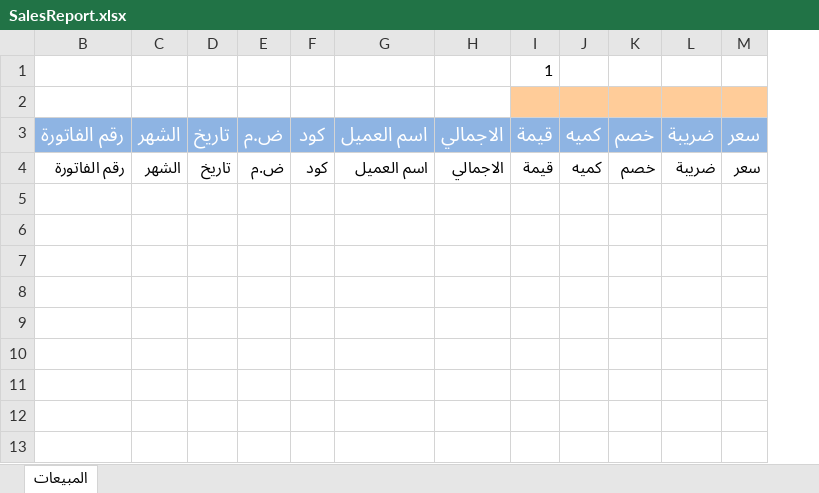
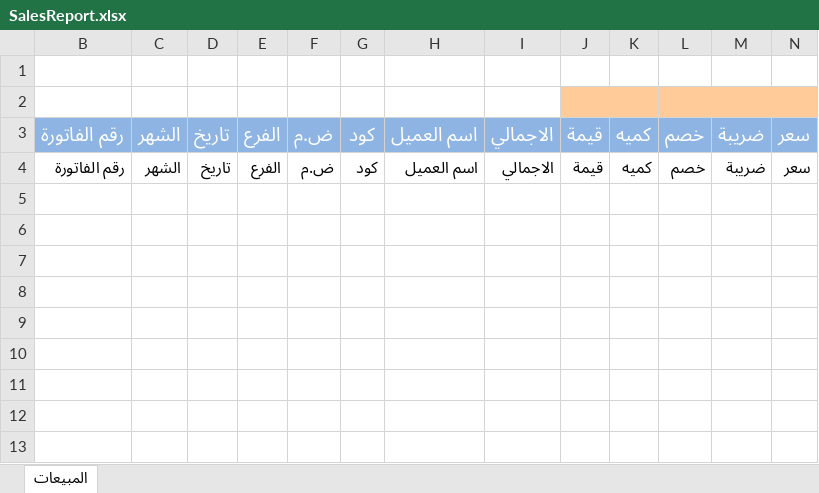
Before and after one commit to mfayez/accounting, an Excel workbook: public/ExcelTemplates/SalesReport.xlsx, sheet المبيعات, drawn as a sheet; only a part is shown; values as stored, in another font and other column widths than the file's, no borders; table styles not drawn; addresses are those after the commit; the diff names each change by its address in the sheet, - before the commit and + after, or states it on an @@ line.

```diff
--- a/public/ExcelTemplates/SalesReport.xlsx (sheet المبيعات)
+++ b/public/ExcelTemplates/SalesReport.xlsx (sheet المبيعات)
+column E, rows 3-4: الفرع | الفرع
-J1: 1
+J1: (empty)
```
Also changed, not shown: formulas that keep their value, public/ExcelTemplates/SalesReport2.xlsx, public/ExcelTemplates/SalesReportCompact.xlsx, 2 other files.
